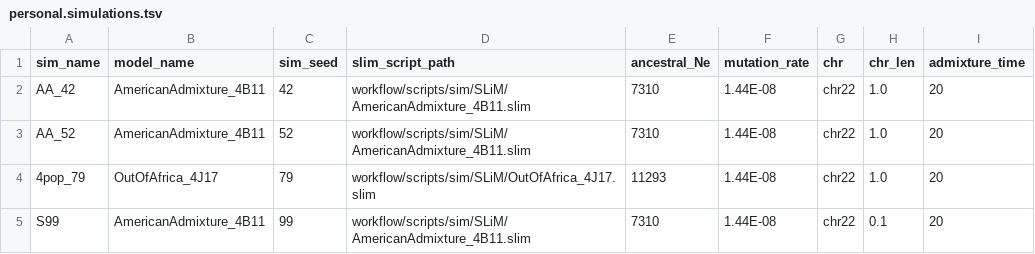
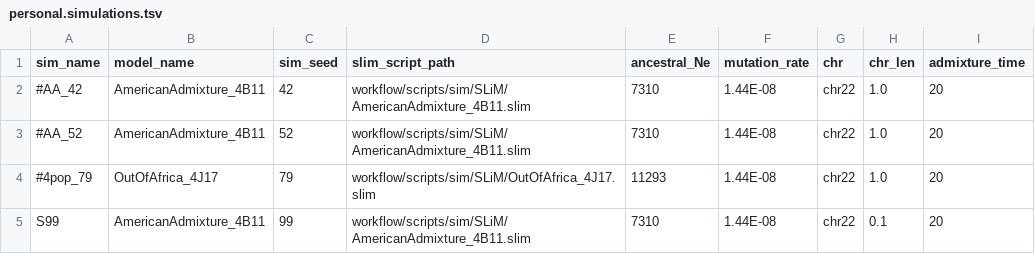
Before and after one commit to rwaples/lai-sim, a TSV file: config/personal.simulations.tsv, drawn as a sheet.

```diff
--- a/config/personal.simulations.tsv
+++ b/config/personal.simulations.tsv
@@ -1,5 +1,5 @@
 sim_name	model_name	sim_seed	slim_script_path	ancestral_Ne	mutation_rate	chr	chr_len	admixture_time
-AA_42	AmericanAdmixture_4B11	42	workflow/scripts/sim/SLiM/AmericanAdmixture_4B11.slim	7310	1.44E-08	chr22	1.0	20
-AA_52	AmericanAdmixture_4B11	52	workflow/scripts/sim/SLiM/AmericanAdmixture_4B11.slim	7310	1.44E-08	chr22	1.0	20
-4pop_79	OutOfAfrica_4J17	79	workflow/scripts/sim/SLiM/OutOfAfrica_4J17.slim	11293	1.44E-08	chr22	1.0	20
+#AA_42	AmericanAdmixture_4B11	42	workflow/scripts/sim/SLiM/AmericanAdmixture_4B11.slim	7310	1.44E-08	chr22	1.0	20
+#AA_52	AmericanAdmixture_4B11	52	workflow/scripts/sim/SLiM/AmericanAdmixture_4B11.slim	7310	1.44E-08	chr22	1.0	20
+#4pop_79	OutOfAfrica_4J17	79	workflow/scripts/sim/SLiM/OutOfAfrica_4J17.slim	11293	1.44E-08	chr22	1.0	20
 S99	AmericanAdmixture_4B11	99	workflow/scripts/sim/SLiM/AmericanAdmixture_4B11.slim	7310	1.44E-08	chr22	0.1	20
```
Also changed, not shown: config/personal.analyses.tsv, 21 other files.
